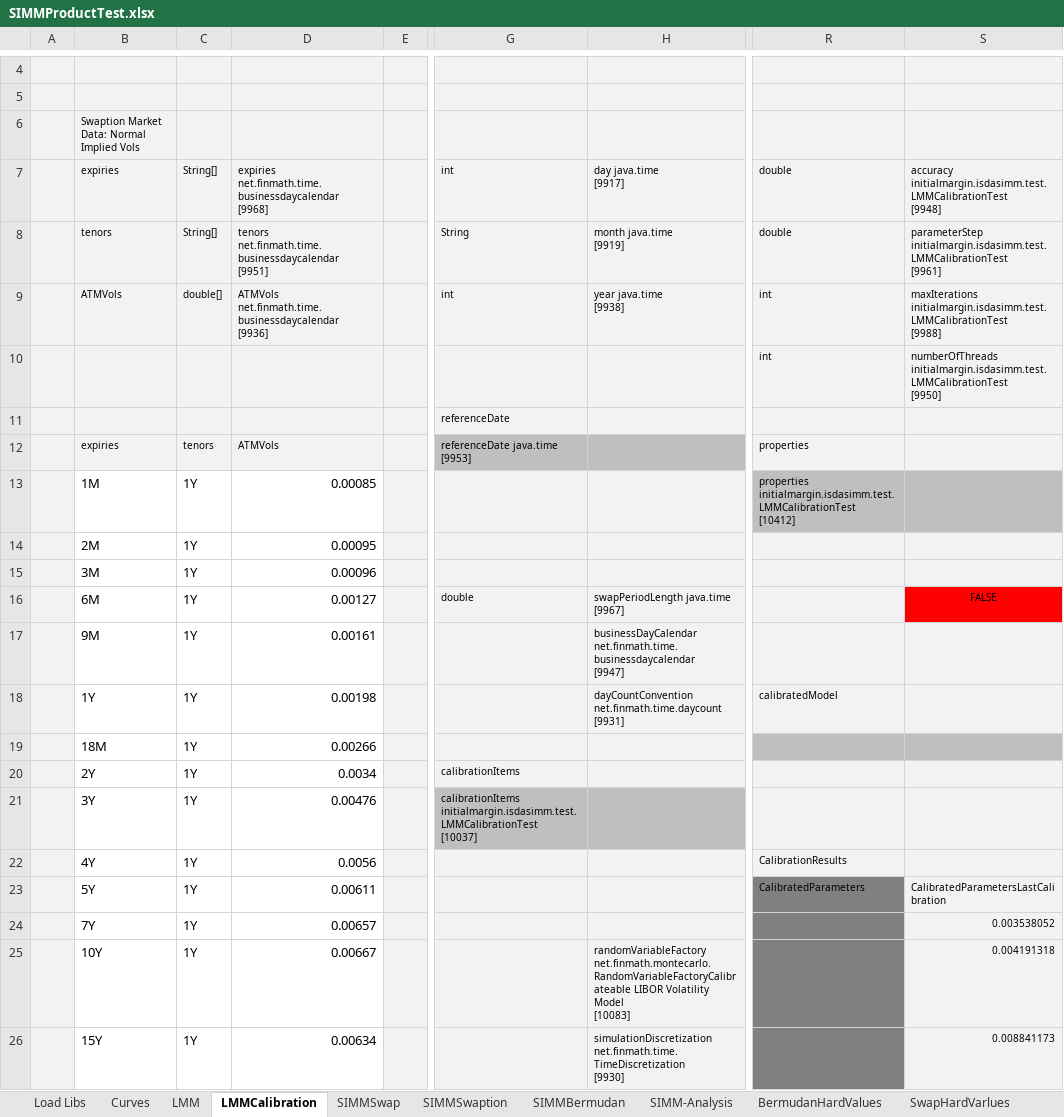
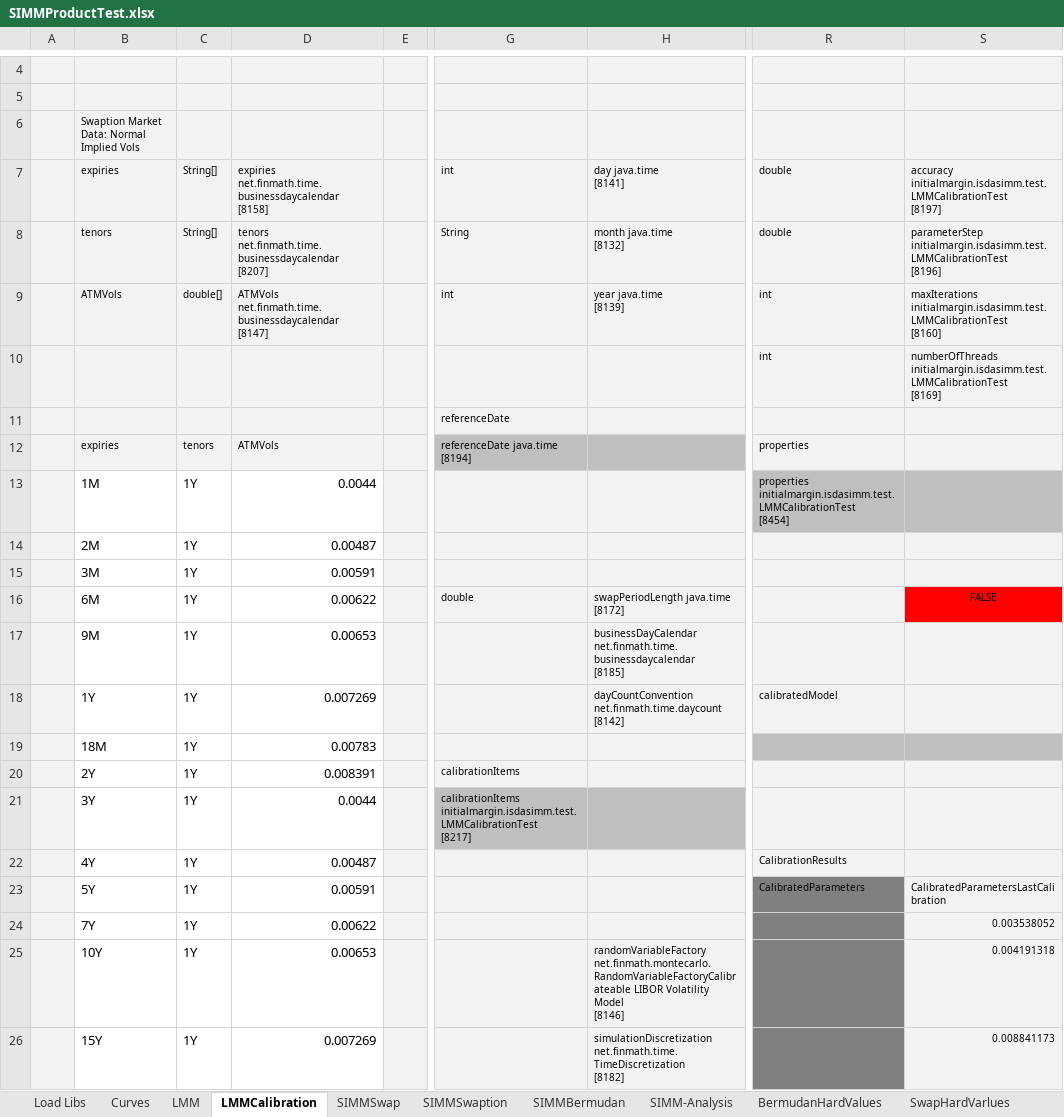
Before and after one commit to NaserVi/ForwardInitialMargin, an Excel workbook: SIMMProductTest.xlsx, sheet LMMCalibration, drawn as a sheet; only a part is shown, gaps mark what is left out; values as stored, in another font and other column widths than the file's, no borders; ↵ is a line break in a cell; the diff covers the shown part only; the diff names each change by its address in the sheet, - before the commit and + after, or states it on an @@ line.

Commit message:
Added LMM Calibration and One-Path-Product-Ageing

```diff
--- a/SIMMProductTest.xlsx (sheet LMMCalibration)
+++ b/SIMMProductTest.xlsx (sheet LMMCalibration)
-D7: expiries net.finmath.time.businessdaycalendar ↵ [9968]
+D7: expiries net.finmath.time.businessdaycalendar ↵ [8158]
-H7: day java.time ↵ [9917]
+H7: day java.time ↵ [8141]
-S7: accuracy initialmargin.isdasimm.test.LMMCalibrationTest ↵ [9948]
+S7: accuracy initialmargin.isdasimm.test.LMMCalibrationTest ↵ [8197]
-D8: tenors net.finmath.time.businessdaycalendar ↵ [9951]
+D8: tenors net.finmath.time.businessdaycalendar ↵ [8207]
-H8: month java.time ↵ [9919]
+H8: month java.time ↵ [8132]
-S8: parameterStep initialmargin.isdasimm.test.LMMCalibrationTest ↵ [9961]
+S8: parameterStep initialmargin.isdasimm.test.LMMCalibrationTest ↵ [8196]
-D9: ATMVols net.finmath.time.businessdaycalendar ↵ [9936]
+D9: ATMVols net.finmath.time.businessdaycalendar ↵ [8147]
-H9: year java.time ↵ [9938]
+H9: year java.time ↵ [8139]
-S9: maxIterations initialmargin.isdasimm.test.LMMCalibrationTest ↵ [9988]
+S9: maxIterations initialmargin.isdasimm.test.LMMCalibrationTest ↵ [8160]
-S10: numberOfThreads initialmargin.isdasimm.test.LMMCalibrationTest ↵ [9950]
+S10: numberOfThreads initialmargin.isdasimm.test.LMMCalibrationTest ↵ [8169]
-G12: referenceDate java.time ↵ [9953]
+G12: referenceDate java.time ↵ [8194]
-D13: 0.00085
+D13: 0.0044
-R13: properties initialmargin.isdasimm.test.LMMCalibrationTest ↵ [10412]
+R13: properties initialmargin.isdasimm.test.LMMCalibrationTest ↵ [8454]
-D14: 0.00095
+D14: 0.00487
-D15: 0.00096
+D15: 0.00591
-D16: 0.00127
+D16: 0.00622
-H16: swapPeriodLength java.time ↵ [9967]
+H16: swapPeriodLength java.time ↵ [8172]
-D17: 0.00161
+D17: 0.00653
-H17: businessDayCalendar net.finmath.time.businessdaycalendar ↵ [9947]
+H17: businessDayCalendar net.finmath.time.businessdaycalendar ↵ [8185]
-D18: 0.00198
+D18: 0.007269
-H18: dayCountConvention net.finmath.time.daycount ↵ [9931]
+H18: dayCountConvention net.finmath.time.daycount ↵ [8142]
-D19: 0.00266
+D19: 0.00783
-D20: 0.0034
+D20: 0.008391
-D21: 0.00476
+D21: 0.0044
-G21: calibrationItems initialmargin.isdasimm.test.LMMCalibrationTest ↵ [10037]
+G21: calibrationItems initialmargin.isdasimm.test.LMMCalibrationTest ↵ [8217]
-D22: 0.0056
+D22: 0.00487
-D23: 0.00611
+D23: 0.00591
-D24: 0.00657
+D24: 0.00622
-D25: 0.00667
+D25: 0.00653
-H25: …Volatility Model ↵ [10083]
+H25: …Volatility Model ↵ [8146]
-D26: 0.00634
+D26: 0.007269
-H26: simulationDiscretization net.finmath.time.TimeDiscretization ↵ [9930]
+H26: simulationDiscretization net.finmath.time.TimeDiscretization ↵ [8182]
```
Also changed, not shown: 236 edited cells elsewhere in this sheet, sheet SIMM-Analysis, sheet LMM, sheet SIMMBermudan, sheet SIMMSwaption, sheet SIMMSwap, sheet Curves, 1 more sheet, charts or pictures.
